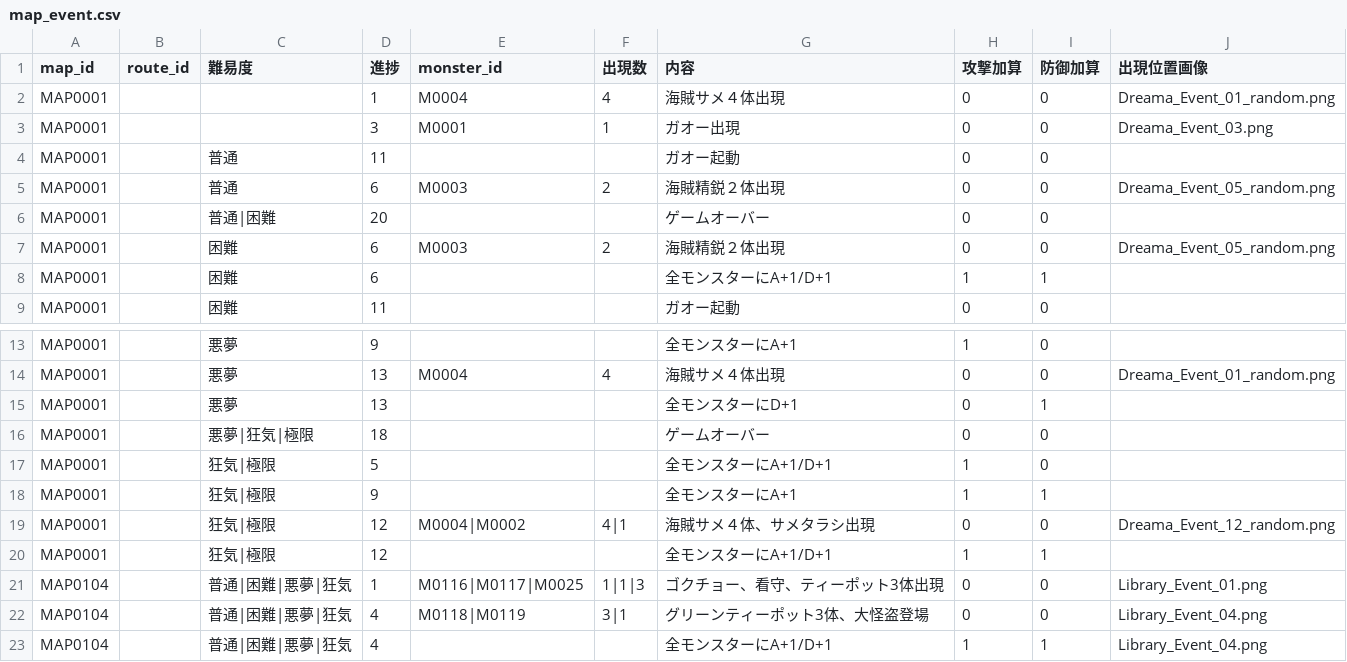
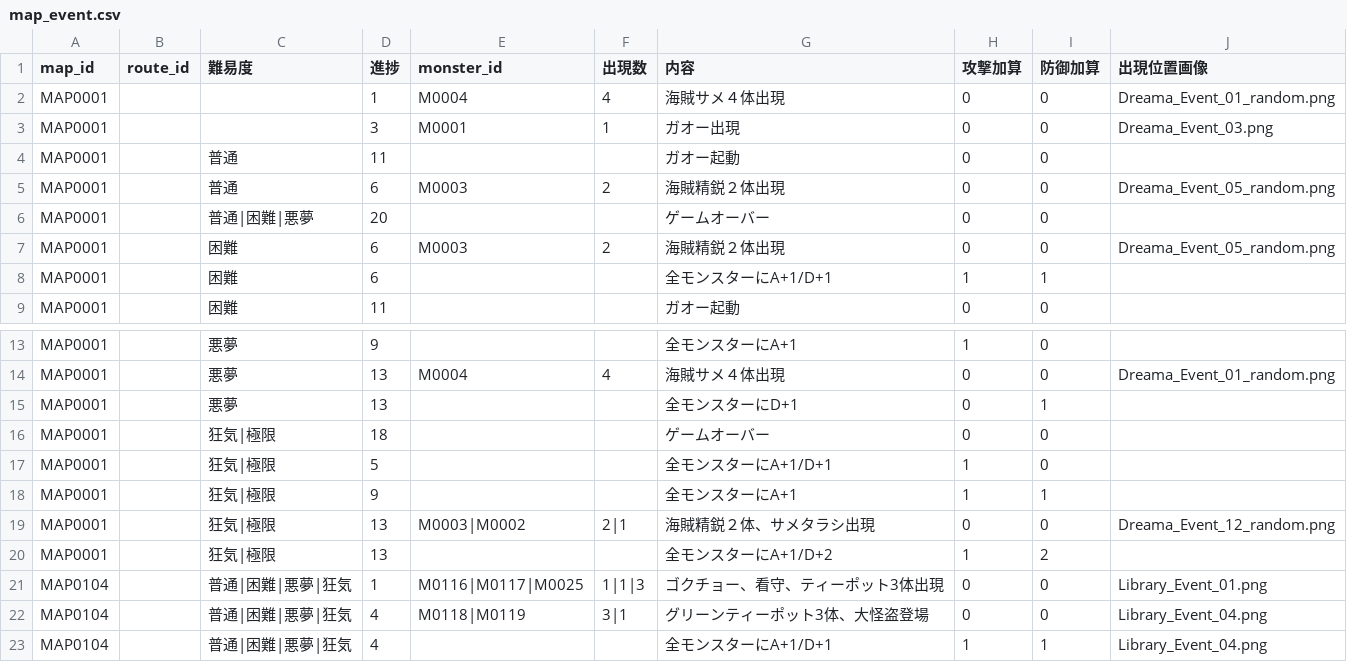
Before and after one commit to Kanoton/damage-calculator, a CSV file: csv/map_event.csv, drawn as a sheet; only a part is shown, gaps mark what is left out.

Commit message:
Update map_event.csv

```diff
--- a/csv/map_event.csv
+++ b/csv/map_event.csv
@@ -5,3 +5,3 @@ MAP0001,,普通,11,,,ガオー起動,0,0,
 MAP0001,,普通,6,M0003,2,海賊精鋭２体出現,0,0,Dreama_Event_05_random.png
-MAP0001,,普通|困難,20,,,ゲームオーバー,0,0,
+MAP0001,,普通|困難|悪夢,20,,,ゲームオーバー,0,0,
 MAP0001,,困難,6,M0003,2,海賊精鋭２体出現,0,0,Dreama_Event_05_random.png
@@ -15,7 +15,7 @@ MAP0001,,悪夢,13,M0004,4,海賊サメ４体出現,0,0,Dreama_Event_01_random.p
 MAP0001,,悪夢,13,,,全モンスターにD+1,0,1,
-MAP0001,,悪夢|狂気|極限,18,,,ゲームオーバー,0,0,
+MAP0001,,狂気|極限,18,,,ゲームオーバー,0,0,
 MAP0001,,狂気|極限,5,,,全モンスターにA+1/D+1,1,0,
 MAP0001,,狂気|極限,9,,,全モンスターにA+1,1,1,
-MAP0001,,狂気|極限,12,M0004|M0002,4|1,海賊サメ４体、サメタラシ出現,0,0,Dreama_Event_12_random.png
-MAP0001,,狂気|極限,12,,,全モンスターにA+1/D+1,1,1,
+MAP0001,,狂気|極限,13,M0003|M0002,2|1,海賊精鋭２体、サメタラシ出現,0,0,Dreama_Event_12_random.png
+MAP0001,,狂気|極限,13,,,全モンスターにA+1/D+2,1,2,
 MAP0104,,普通|困難|悪夢|狂気,1,M0116|M0117|M0025,1|1|3,ゴクチョー、看守、ティーポット3体出現,0,0,Library_Event_01.png
```
